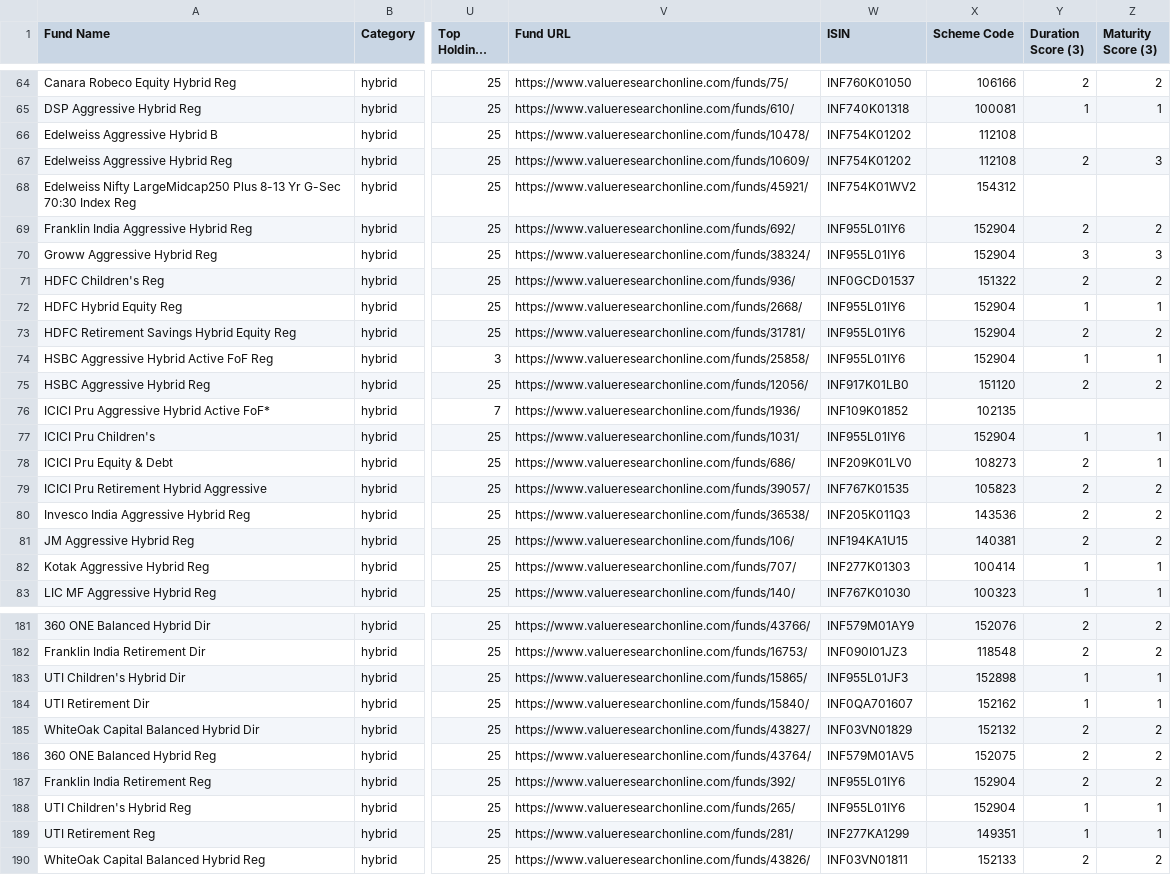
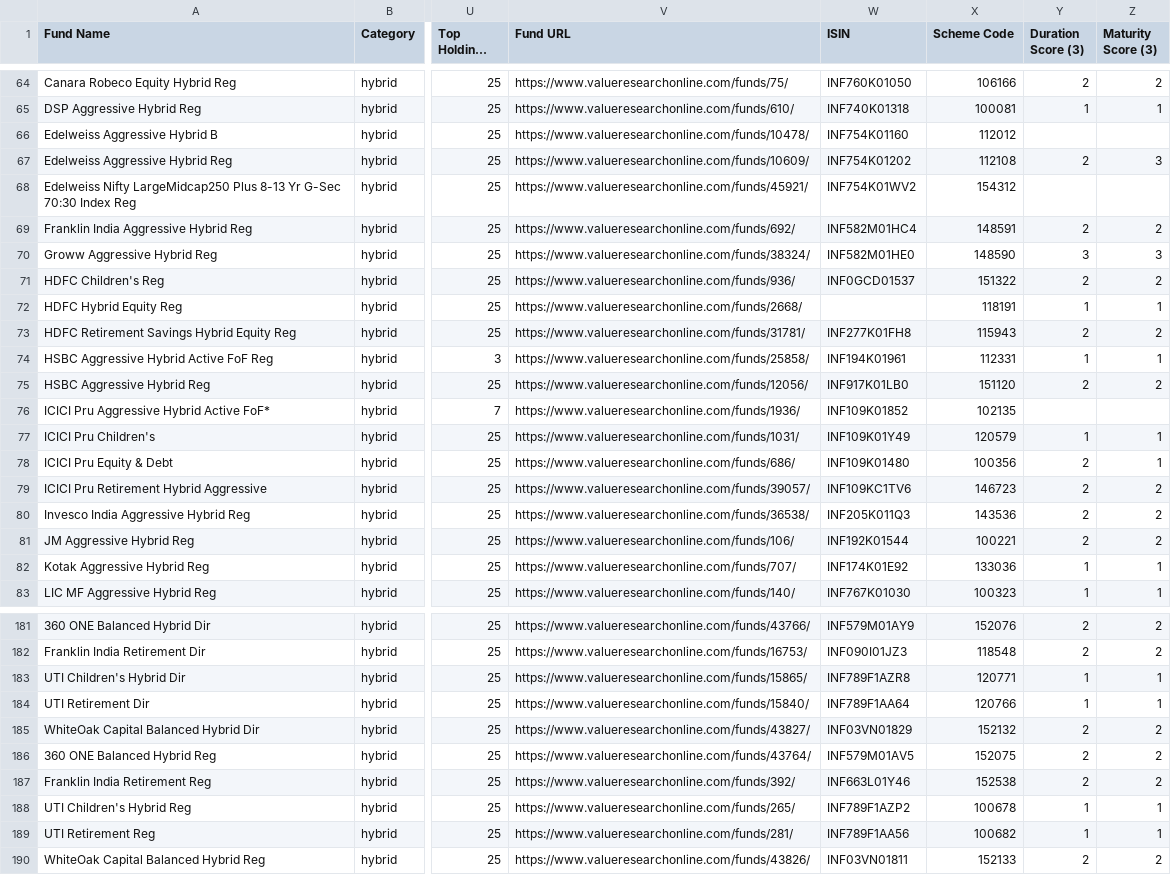
Before and after one commit to ayushpant007/FinFriend-Planner, a CSV file: Mutual Fund/Hybrid Funds.csv, drawn as a sheet; only a part is shown, gaps mark what is left out; long unchanged cells end in …; the diff covers the shown part only; the diff names each change by its address in the sheet, - before the commit and + after, or states it on an @@ line.

```diff
--- a/Mutual Fund/Hybrid Funds.csv
+++ b/Mutual Fund/Hybrid Funds.csv
-W66 (ISIN): INF754K01202
+W66 (ISIN): INF754K01160
-X66 (Scheme Code): 112108
+X66 (Scheme Code): 112012
-W69 (ISIN): INF955L01IY6
+W69 (ISIN): INF582M01HC4
-X69 (Scheme Code): 152904
+X69 (Scheme Code): 148591
-W70 (ISIN): INF955L01IY6
+W70 (ISIN): INF582M01HE0
-X70 (Scheme Code): 152904
+X70 (Scheme Code): 148590
-W72 (ISIN): INF955L01IY6
+W72 (ISIN): (empty)
-X72 (Scheme Code): 152904
+X72 (Scheme Code): 118191
-W73 (ISIN): INF955L01IY6
+W73 (ISIN): INF277K01FH8
-X73 (Scheme Code): 152904
+X73 (Scheme Code): 115943
-W74 (ISIN): INF955L01IY6
+W74 (ISIN): INF194K01961
-X74 (Scheme Code): 152904
+X74 (Scheme Code): 112331
-W77 (ISIN): INF955L01IY6
+W77 (ISIN): INF109K01Y49
-X77 (Scheme Code): 152904
+X77 (Scheme Code): 120579
-W78 (ISIN): INF209K01LV0
+W78 (ISIN): INF109K01480
-X78 (Scheme Code): 108273
+X78 (Scheme Code): 100356
-W79 (ISIN): INF767K01535
+W79 (ISIN): INF109KC1TV6
-X79 (Scheme Code): 105823
+X79 (Scheme Code): 146723
-W81 (ISIN): INF194KA1U15
+W81 (ISIN): INF192K01544
-X81 (Scheme Code): 140381
+X81 (Scheme Code): 100221
-W82 (ISIN): INF277K01303
+W82 (ISIN): INF174K01E92
-X82 (Scheme Code): 100414
+X82 (Scheme Code): 133036
-W183 (ISIN): INF955L01JF3
+W183 (ISIN): INF789F1AZR8
-X183 (Scheme Code): 152898
+X183 (Scheme Code): 120771
-W184 (ISIN): INF0QA701607
+W184 (ISIN): INF789F1AA64
-X184 (Scheme Code): 152162
+X184 (Scheme Code): 120766
-W187 (ISIN): INF955L01IY6
+W187 (ISIN): INF663L01Y46
-X187 (Scheme Code): 152904
+X187 (Scheme Code): 152538
-W188 (ISIN): INF955L01IY6
+W188 (ISIN): INF789F1AZP2
-X188 (Scheme Code): 152904
+X188 (Scheme Code): 100678
-W189 (ISIN): INF277KA1299
+W189 (ISIN): INF789F1AA56
-X189 (Scheme Code): 149351
+X189 (Scheme Code): 100682
```
Also changed, not shown: 125 edited cells elsewhere in this file, Mutual Fund/Commodities Funds.csv, Mutual Fund/Debt_Funds.csv, 2 other files.
